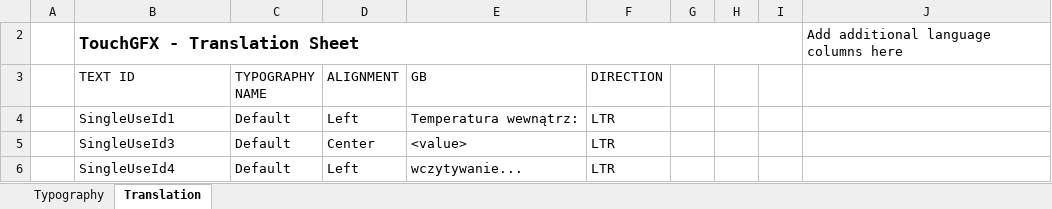
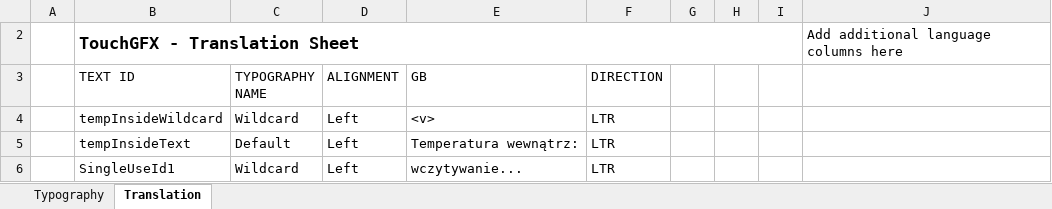
Before and after one commit to AdrianBesciak/STM32WeatherStation, an Excel workbook: TouchGFX/assets/texts/texts.xlsx, sheet Translation, drawn as a sheet; values as stored, in another font and other column widths than the file's, no borders; table styles not drawn; removed rows and columns are numbered as before the commit, all else as after; the diff names each change by its address in the sheet, - before the commit and + after, or states it on an @@ line.

Commit message:
temperature inside view

```diff
--- a/TouchGFX/assets/texts/texts.xlsx (sheet Translation)
+++ b/TouchGFX/assets/texts/texts.xlsx (sheet Translation)
+row 4:  | tempInsideWildcard | Wildcard | Left | <v> | LTR
+row 5:  | tempInsideText | Default | Left | Temperatura wewnątrz: | LTR
-C6 (TYPOGRAPHY NAME): Default
+C6 (TYPOGRAPHY NAME): Wildcard
-E6 (GB): Temperatura wewnątrz:
+E6 (GB): wczytywanie...
-row 5:  | SingleUseId3 | Default | Center | <value> | LTR
-row 6:  | SingleUseId4 | Default | Left | wczytywanie... | LTR
```
Also changed, not shown: sheet Typography, 11 other files.
